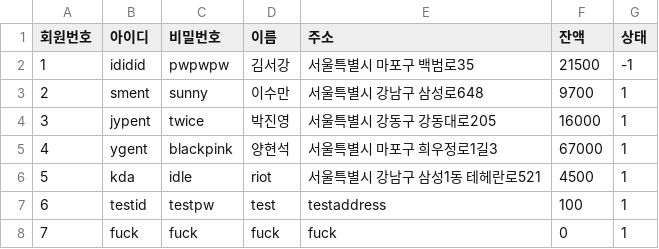
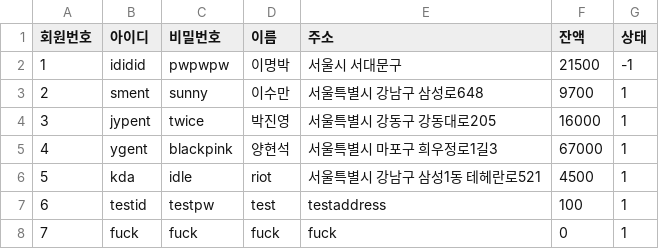
Before and after one commit to byhoson/sgmall, a CSV file: customer.csv, drawn as a sheet.

```diff
--- a/customer.csv
+++ b/customer.csv
@@ -1,3 +1,3 @@
 회원번호,아이디,비밀번호,이름,주소,잔액,상태
-1,ididid,pwpwpw,김서강,서울특별시 마포구 백범로35,21500,-1
+1,ididid,pwpwpw,이명박,서울시 서대문구,21500,-1
 2,sment,sunny,이수만,서울특별시 강남구 삼성로648,9700,1
```
Also changed, not shown: product.csv, 6 other files.
